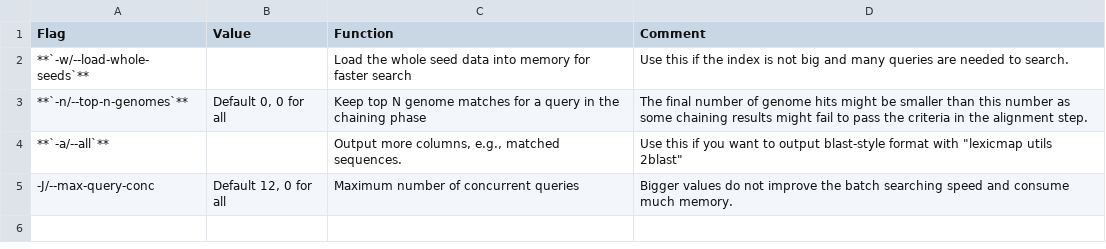
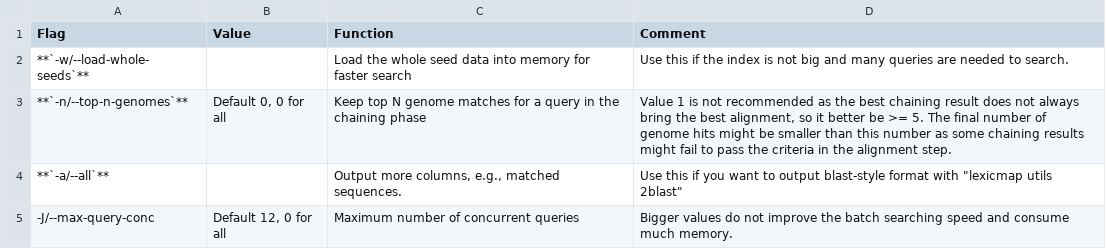
Before and after one commit to shenwei356/LexicMap, a TSV file: docs/content/tutorials/parameters-general.tsv, drawn as a sheet.

```diff
--- a/docs/content/tutorials/parameters-general.tsv
+++ b/docs/content/tutorials/parameters-general.tsv
@@ -2,3 +2,3 @@ Flag	Value	Function	Comment
 **`-w/--load-whole-seeds`**		Load the whole seed data into memory for faster search	Use this if the index is not big and many queries are needed to search.
-**`-n/--top-n-genomes`**	Default 0, 0 for all	Keep top N genome matches for a query in the chaining phase	The final number of genome hits might be smaller than this number as some chaining results might fail to pass the criteria in the alignment step.
+**`-n/--top-n-genomes`**	Default 0, 0 for all	Keep top N genome matches for a query in the chaining phase	Value 1 is not recommended as the best chaining result does not always bring the best alignment, so it better be >= 5. The final number of genome hits might be smaller than this number as some chaining results might fail to pass the criteria in the alignment step.
 **`-a/--all`**		Output more columns, e.g., matched sequences.	"Use this if you want to output blast-style format with ""lexicmap utils 2blast"""
```
Also changed, not shown: 6 other files.
